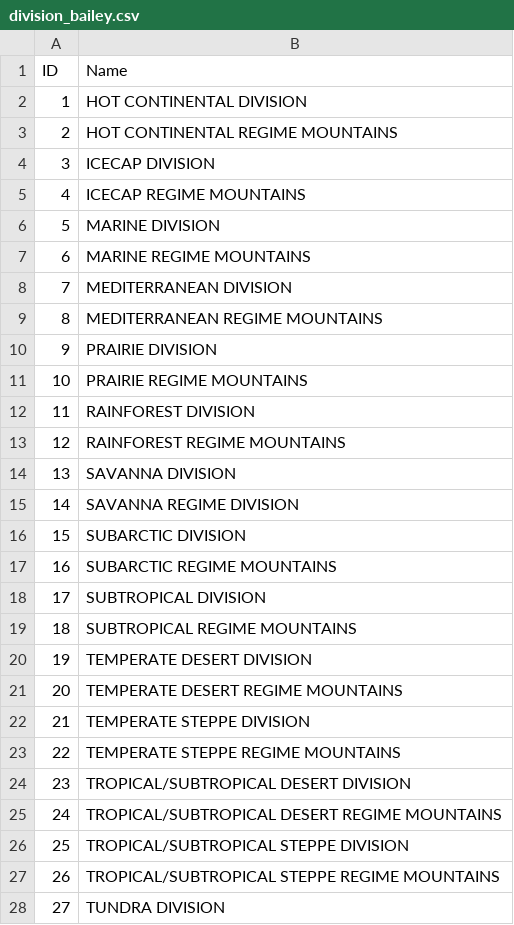
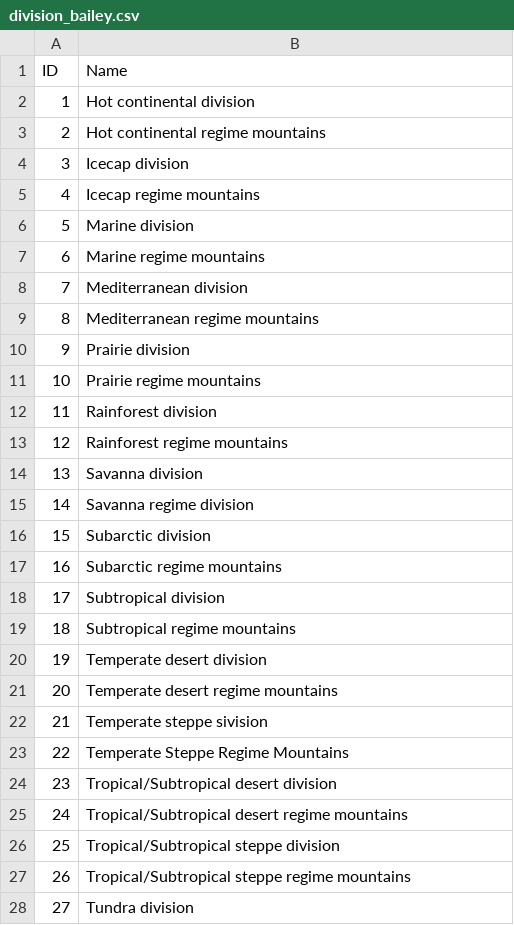
Before and after one commit to GlobAllomeTree/GlobAllomeTree, a CSV file: globallometree/apps/locations/resources/division_bailey.csv, drawn as a sheet; only a part is shown; the diff covers the shown part only.

Commit message:
various enhancements and data migrations

```diff
--- a/globallometree/apps/locations/resources/division_bailey.csv
+++ b/globallometree/apps/locations/resources/division_bailey.csv
@@ -1,28 +1,28 @@
 ID;Name
-1;HOT CONTINENTAL DIVISION
-2;HOT CONTINENTAL REGIME MOUNTAINS
-3;ICECAP DIVISION
-4;ICECAP REGIME MOUNTAINS
-5;MARINE DIVISION
-6;MARINE REGIME MOUNTAINS
-7;MEDITERRANEAN DIVISION
-8;MEDITERRANEAN REGIME MOUNTAINS
-9;PRAIRIE DIVISION
-10;PRAIRIE REGIME MOUNTAINS
-11;RAINFOREST DIVISION
-12;RAINFOREST REGIME MOUNTAINS
-13;SAVANNA DIVISION
-14;SAVANNA REGIME DIVISION
-15;SUBARCTIC DIVISION
-16;SUBARCTIC REGIME MOUNTAINS
-17;SUBTROPICAL DIVISION
-18;SUBTROPICAL REGIME MOUNTAINS
-19;TEMPERATE DESERT DIVISION
-20;TEMPERATE DESERT REGIME MOUNTAINS
-21;TEMPERATE STEPPE DIVISION
-22;TEMPERATE STEPPE REGIME MOUNTAINS
-23;TROPICAL/SUBTROPICAL DESERT DIVISION
-24;TROPICAL/SUBTROPICAL DESERT REGIME MOUNTAINS
-25;TROPICAL/SUBTROPICAL STEPPE DIVISION
-26;TROPICAL/SUBTROPICAL STEPPE REGIME MOUNTAINS
-27;TUNDRA DIVISION
+1;Hot continental division
+2;Hot continental regime mountains
+3;Icecap division
+4;Icecap regime mountains
+5;Marine division
+6;Marine regime mountains
+7;Mediterranean division
+8;Mediterranean regime mountains
+9;Prairie division
+10;Prairie regime mountains
+11;Rainforest division
+12;Rainforest regime mountains
+13;Savanna division
+14;Savanna regime division
+15;Subarctic division
+16;Subarctic regime mountains
+17;Subtropical division
+18;Subtropical regime mountains
+19;Temperate desert division
+20;Temperate desert regime mountains
+21;Temperate steppe sivision
+22;Temperate Steppe Regime Mountains
+23;Tropical/Subtropical desert division
+24;Tropical/Subtropical desert regime mountains
+25;Tropical/Subtropical steppe division
+26;Tropical/Subtropical steppe regime mountains
+27;Tundra division
```
Also changed, not shown: 3 edited cells elsewhere in this file, 21 other files.
